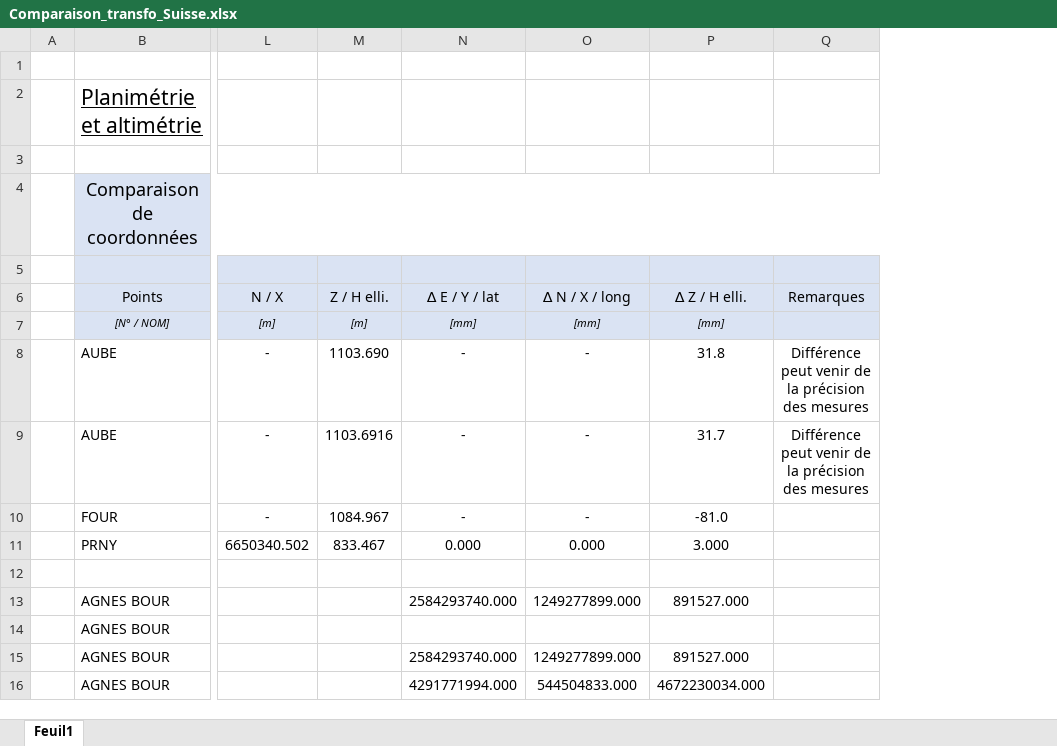
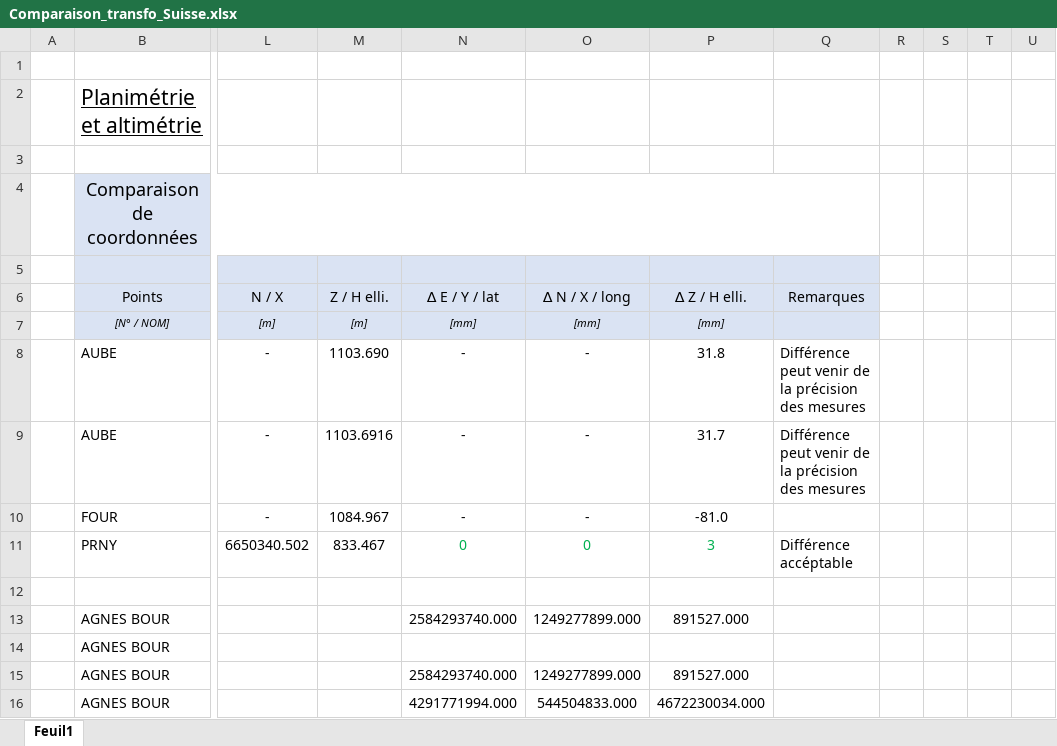
Before and after one commit to Pepiito/ProjetDev, an Excel workbook: docs/Comparaison_transfo_Suisse.xlsx, sheet Feuil1, drawn as a sheet; only a part is shown, gaps mark what is left out; values as stored, in another font and other column widths than the file's, no borders; the diff covers the shown part only; the diff names each change by its address in the sheet, - before the commit and + after, or states it on an @@ line.

```diff
--- a/docs/Comparaison_transfo_Suisse.xlsx (sheet Feuil1)
+++ b/docs/Comparaison_transfo_Suisse.xlsx (sheet Feuil1)
+column R, empty
+column S, empty
+column T, empty
+column U, empty
-Q8:Q9 alignment: center
+Q8:Q9 alignment: left
-N11: 0.000
+N11: 0
-N11:P11 text colour: black
+N11:P11 text colour: #00B050
-O11: 0.000
+O11: 0
-P11: 3.000
+P11: 3
-Q11: (empty)
+Q11: Différence accéptable
```
Also changed, not shown: 9 added rows, 1 removed row, 80 edited cells, cell formats and merged cells elsewhere in this sheet, docs/comparaison-deviation.xlsx.
